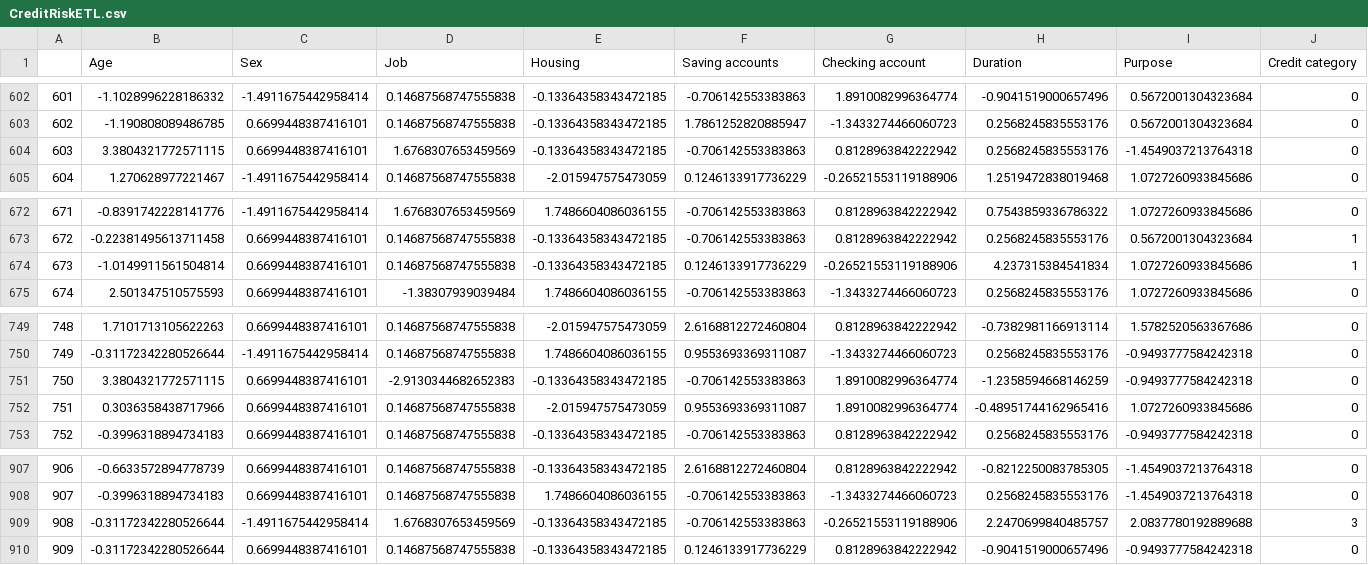
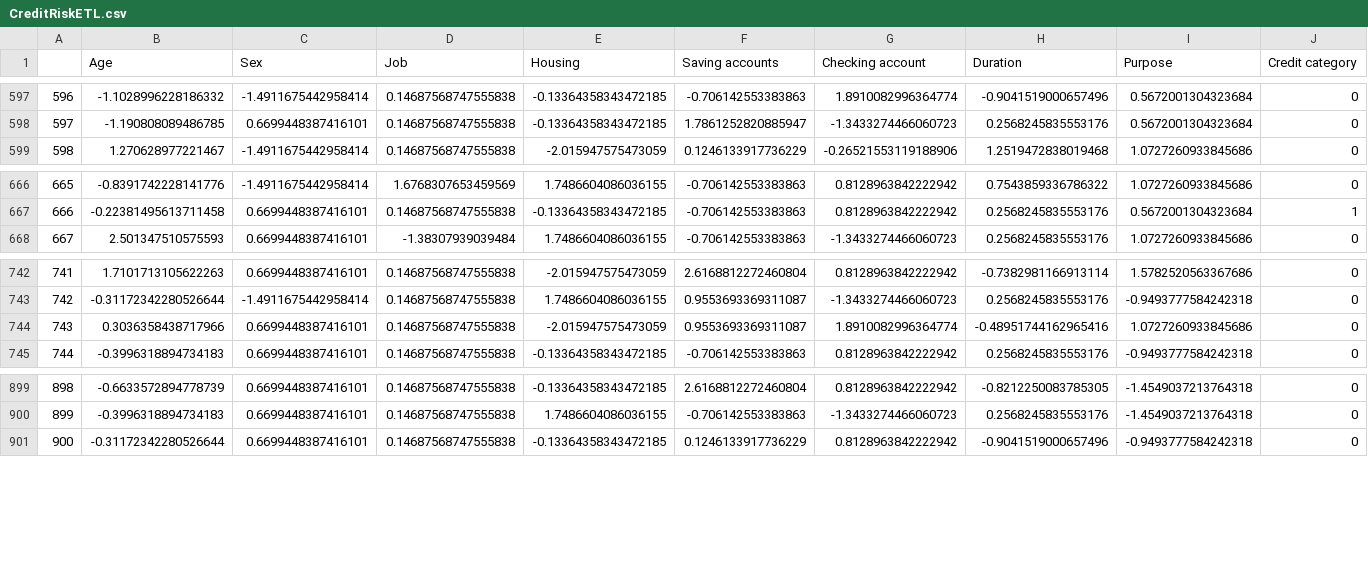
Before and after one commit to AntoRang/CreditRisk, a CSV file: Dataset/CreditRiskETL.csv, drawn as a sheet; only a part is shown, gaps mark what is left out; the diff covers the shown part only; the diff names each change by its address in the sheet, - before the commit and + after, or states it on an @@ line.

```diff
--- a/Dataset/CreditRiskETL.csv
+++ b/Dataset/CreditRiskETL.csv
@@ column A renumbered from row 165 down @@
-row 604: 603 | 3.3804321772571115 | 0.6699448387416101 | 1.6768307653459569 | -0.13364358343472185 | -0.706142553383863 | 0.8128963842222942 | 0.2568245835553176 | -1.4549037213764318 | 0
-row 674: 673 | -1.0149911561504814 | 0.6699448387416101 | 0.14687568747555838 | -0.13364358343472185 | 0.1246133917736229 | -0.26521553119188906 | 4.237315384541834 | 1.0727260933845686 | 1
-row 751: 750 | 3.3804321772571115 | 0.6699448387416101 | -2.9130344682652383 | -0.13364358343472185 | -0.706142553383863 | 1.8910082996364774 | -1.2358594668146259 | -0.9493777584242318 | 0
-row 909: 908 | -0.31172342280526644 | -1.4911675442958414 | 1.6768307653459569 | -0.13364358343472185 | -0.706142553383863 | -0.26521553119188906 | 2.2470699840485757 | 2.0837780192889688 | 3
```
Also changed, not shown: 5 removed rows elsewhere in this file, 3 other files.
